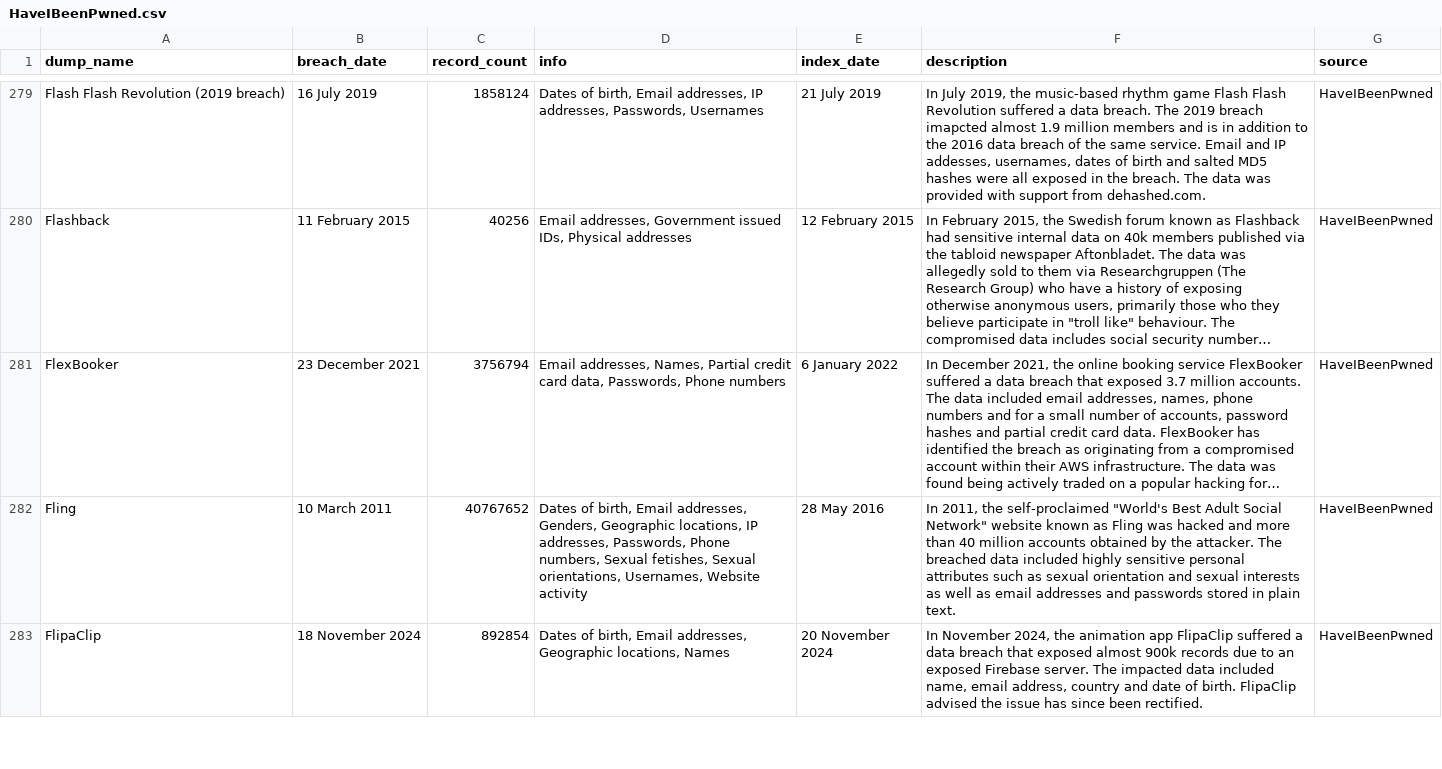
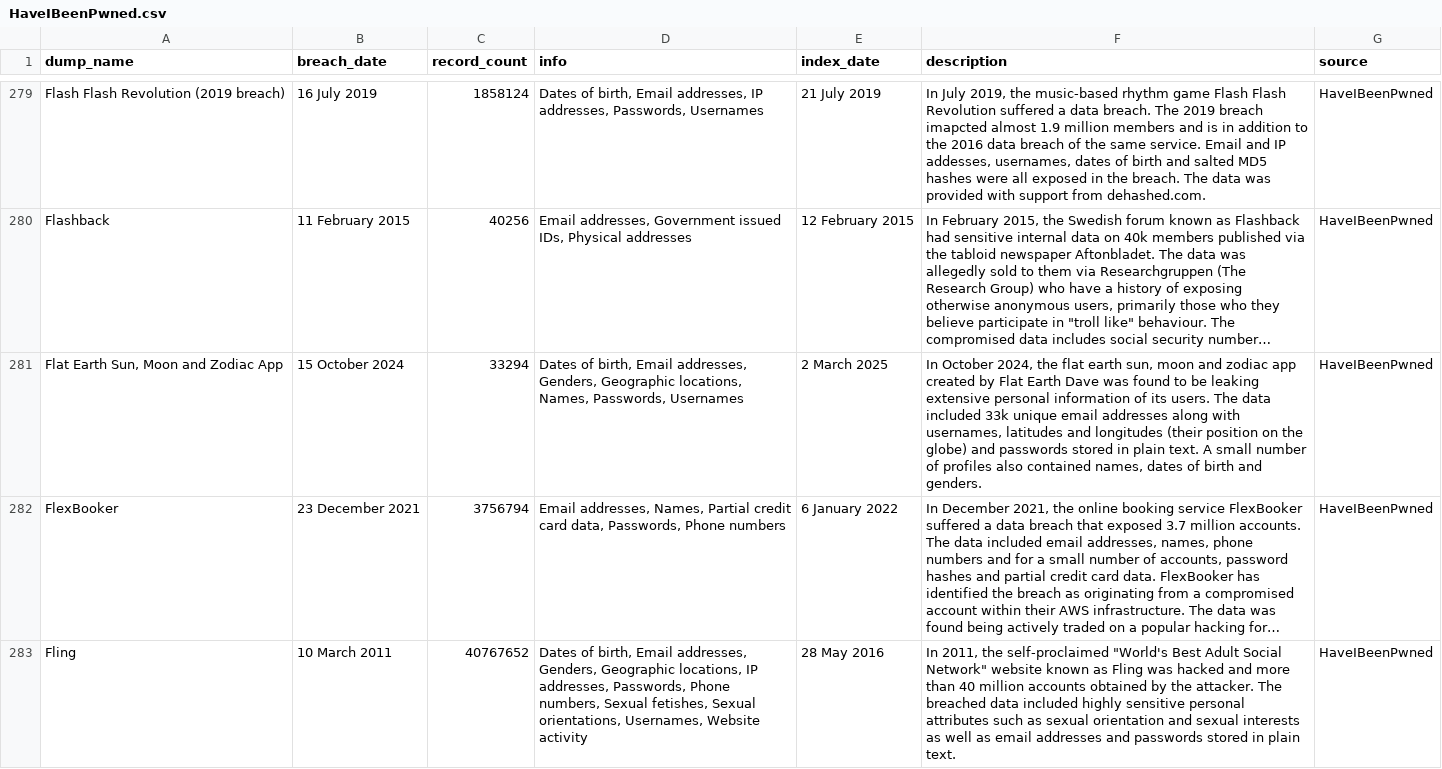
Before and after one commit to notdls/known-breaches, a CSV file: datasets/HaveIBeenPwned.csv, drawn as a sheet; only a part is shown, gaps mark what is left out; the shorter side is filled out with more unchanged rows; long unchanged cells end in …; the diff names each change by its address in the sheet, - before the commit and + after, or states it on an @@ line.

Commit message:
Dataset Update 03/03/25

```diff
--- a/datasets/HaveIBeenPwned.csv
+++ b/datasets/HaveIBeenPwned.csv
+row 281: Flat Earth Sun, Moon and Zodiac App | 15 October 2024 | 33294 | Dates of birth, Email addresses, Genders, Geographic locations, Names, Passwords, Usernames | 2 March 2025 | In October 2024, the flat earth sun, moon and zodiac app created by Flat Earth Dave was found to be leaking extensive personal information of its users. The data included 33k unique email addresses along with usernames, latitudes and longitudes (their position on the globe) and passwords stored in plain text. A small number of profiles also contained names, dates of birth and genders. | HaveIBeenPwned
```
Also changed, not shown: 3 other files.
